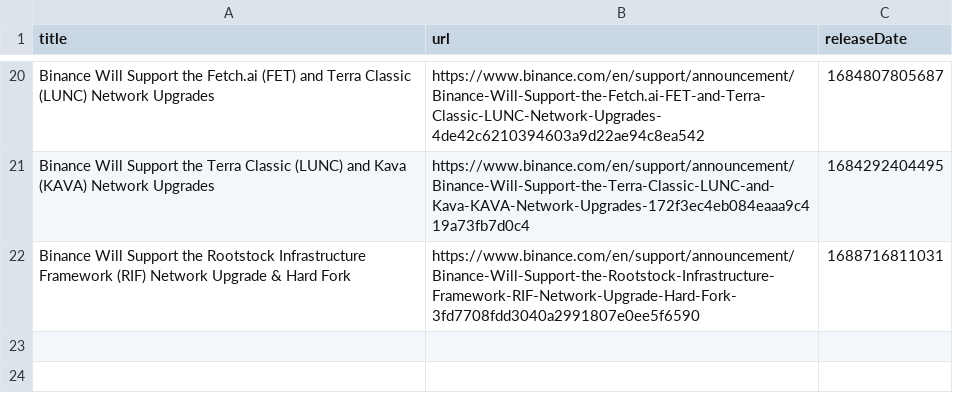
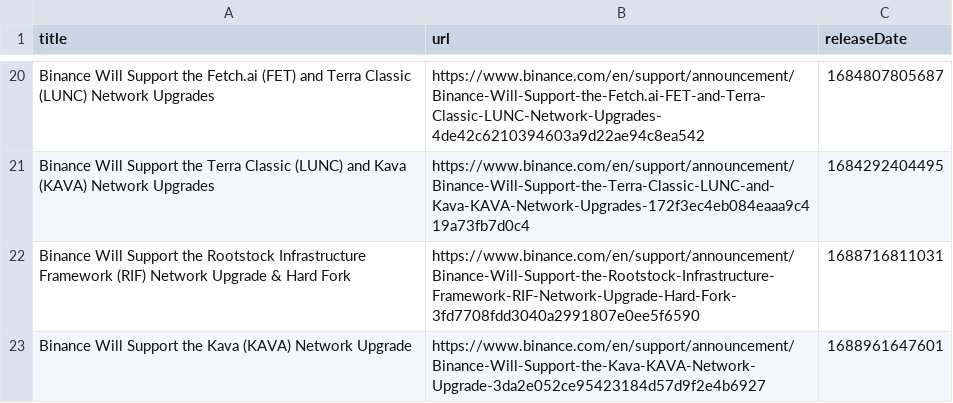
Before and after one commit to cam-gtp-exg-notice/hackathon, a CSV file: spider/Wallet Maintenance Updates.csv, drawn as a sheet; only a part is shown, gaps mark what is left out; the diff names each change by its address in the sheet, - before the commit and + after, or states it on an @@ line.

```diff
--- a/spider/Wallet Maintenance Updates.csv
+++ b/spider/Wallet Maintenance Updates.csv
+row 23: Binance Will Support the Kava (KAVA) Network Upgrade | https://www.binance.com/en/support/announcement/Binance-Will-Support-the-Kava-KAVA-Network-Upgrade-3da2e052ce95423184d57d9f2e4b6927 | 1688961647601
```
Also changed, not shown: spider/Delisting.csv, spider/Latest Activities.csv, 5 other files.
